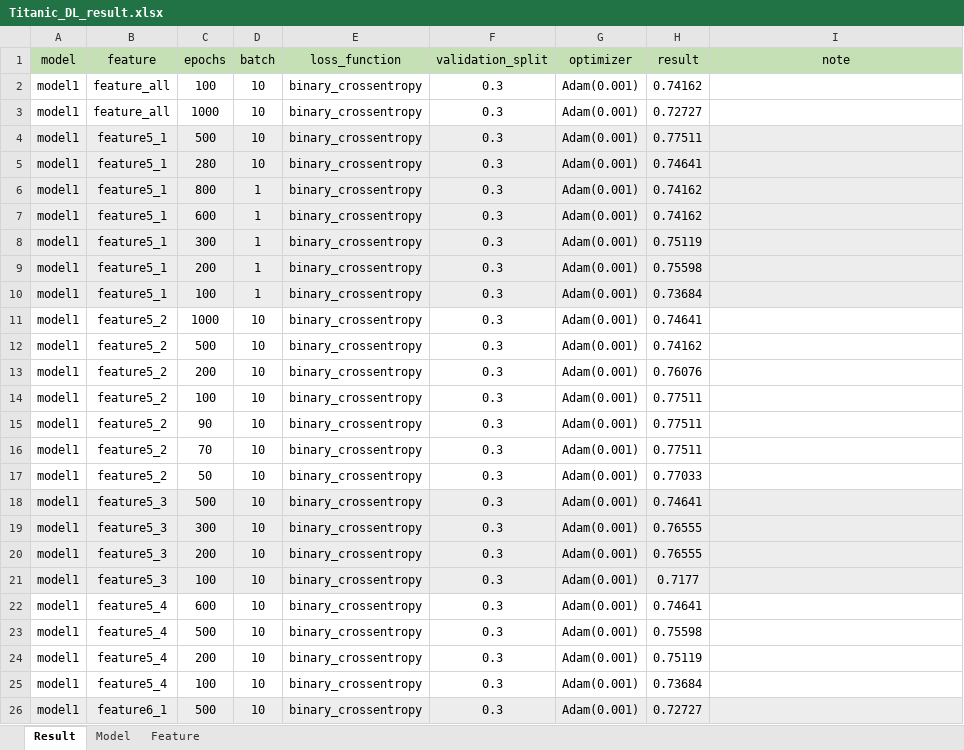
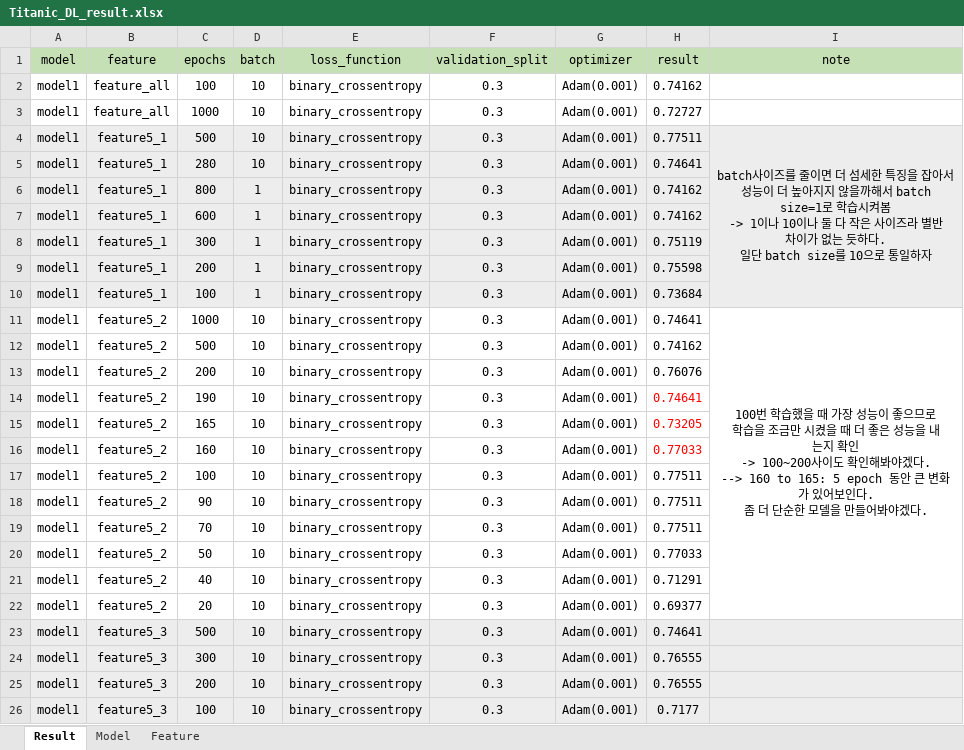
Before and after one commit to Abdumaleek/Kaggle-Titanic, an Excel workbook: Titanic_DL/Titanic_DL_result.xlsx, sheet Result, drawn as a sheet; only a part is shown; the shorter side is filled out with more unchanged rows; values as stored, in another font and other column widths than the file's, no borders; addresses are those after the commit; ↵ is a line break in a cell; the diff covers the shown part only; the diff names each change by its address in the sheet, - before the commit and + after, or states it on an @@ line.

Commit message:
add new comment about the results

```diff
--- a/Titanic_DL/Titanic_DL_result.xlsx (sheet Result)
+++ b/Titanic_DL/Titanic_DL_result.xlsx (sheet Result)
-I4 (note): (empty)
+I4 (note): batch사이즈를 줄이면 더 섬세한 특징을 잡아서 ↵ 성능이 더 높아지지 않을까해서 batch size=1로 학습시켜봄 ↵ -> 1이나 10이나 둘 다 작은 사이즈라 별반 차이가 없는 듯하다. ↵ 일단 batch size를 10으로 통일하자
+I4:I10 merged
-I11 (note): (empty)
+I11 (note): 100번 학습했을 때 가장 성능이 좋으므로 ↵ 학습을 조금만 시켰을 때 더 좋은 성능을 내는지 확인 ↵ -> 100~200사이도 확인해봐야겠다. ↵ --> 160 to 165: 5 epoch 동안 큰 변화가 있어보인다. ↵ 좀 더 단순한 모델을 만들어봐야겠다.
+I11:I22 merged
+row 14: model1 | feature5_2 | 190 | 10 | binary_crossentropy | 0.3 | Adam(0.001) | 0.74641
+row 15: model1 | feature5_2 | 165 | 10 | binary_crossentropy | 0.3 | Adam(0.001) | 0.73205
+row 16: model1 | feature5_2 | 160 | 10 | binary_crossentropy | 0.3 | Adam(0.001) | 0.77033
+row 21: model1 | feature5_2 | 40 | 10 | binary_crossentropy | 0.3 | Adam(0.001) | 0.71291
+row 22: model1 | feature5_2 | 20 | 10 | binary_crossentropy | 0.3 | Adam(0.001) | 0.69377
```
Also changed, not shown: 2 edited cells, cell formats and merged cells elsewhere in this sheet, sheet Feature.
